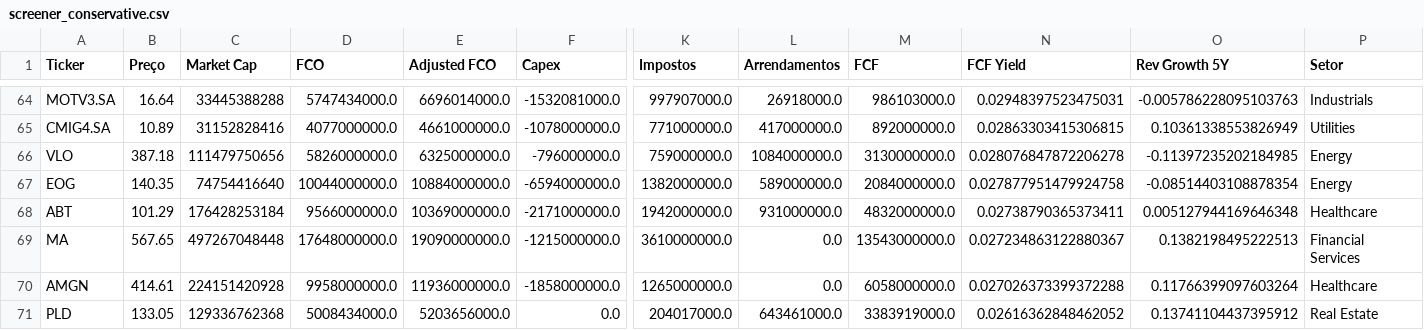
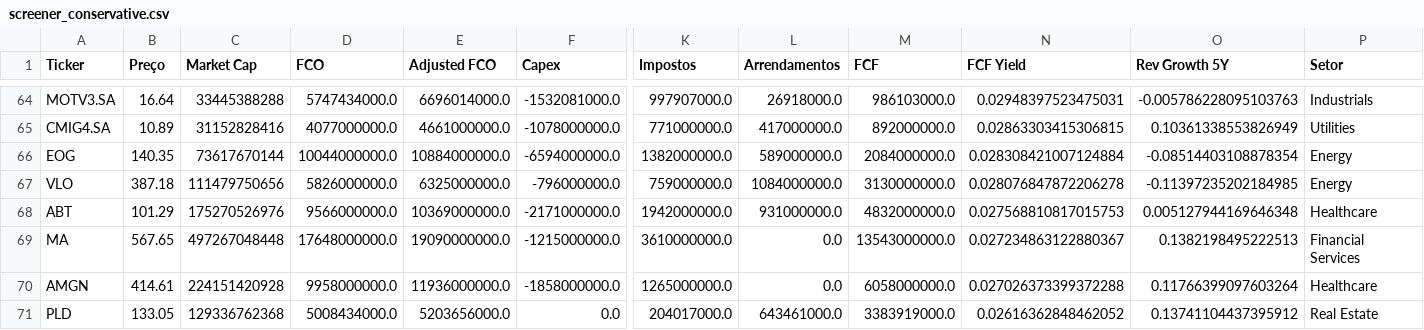
Before and after one commit to julianimmj/screener-fcf-yield, a CSV file: data/screener_conservative.csv, drawn as a sheet; only a part is shown, gaps mark what is left out; removed rows and columns are numbered as before the commit, all else as after; rows hold the shown columns only; the diff covers the shown part only; the diff names each change by its address in the sheet, - before the commit and + after, or states it on an @@ line.

```diff
--- a/data/screener_conservative.csv
+++ b/data/screener_conservative.csv
+row 66: EOG | 140.35 | 73617670144 | 10044000000.0 | 10884000000.0 | -6594000000.0 | 1382000000.0 | 589000000.0 | 2084000000.0 | 0.028308421007124884 | -0.08514403108878354 | Energy
-row 67: EOG | 140.35 | 74754416640 | 10044000000.0 | 10884000000.0 | -6594000000.0 | 1382000000.0 | 589000000.0 | 2084000000.0 | 0.027877951479924758 | -0.08514403108878354 | Energy
-C68 (Market Cap): 176428253184
+C68 (Market Cap): 175270526976
-N68 (FCF Yield): 0.02738790365373411
+N68 (FCF Yield): 0.027568810817015753
```
Also changed, not shown: 2 added rows, 2 removed rows and 38 edited cells elsewhere in this file, data/screener_normal.csv, 1 other file.
